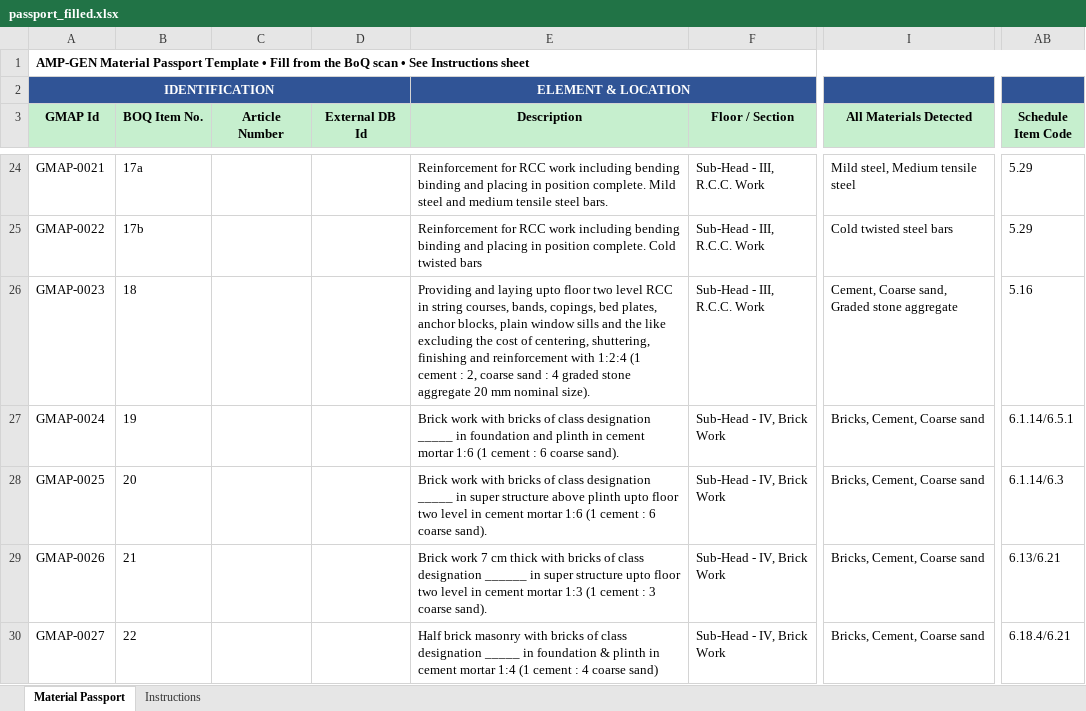
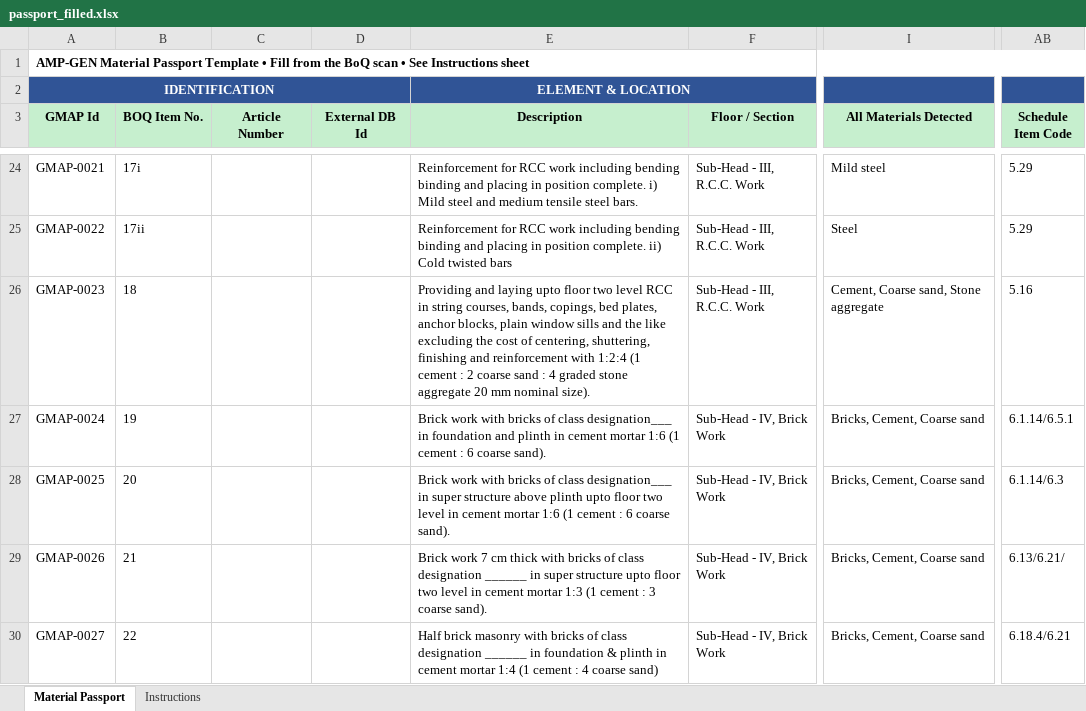
Before and after one commit to HIRA04IRSHAD/amp-gen-material-passport, an Excel workbook: output/passport_filled.xlsx, sheet Material Passport, drawn as a sheet; only a part is shown, gaps mark what is left out; values as stored, in another font and other column widths than the file's, no borders; the diff covers the shown part only; the diff names each change by its address in the sheet, - before the commit and + after, or states it on an @@ line.

```diff
--- a/output/passport_filled.xlsx (sheet Material Passport)
+++ b/output/passport_filled.xlsx (sheet Material Passport)
-B24 (BOQ Item No.): 17a
+B24 (BOQ Item No.): 17i
-E24 (Description): …position complete. Mild steel…
+E24 (Description): …position complete. i) Mild steel…
-I24 (All Materials Detected): Mild steel, Medium tensile steel
+I24 (All Materials Detected): Mild steel
-B25 (BOQ Item No.): 17b
+B25 (BOQ Item No.): 17ii
-E25 (Description): …position complete. Cold twisted…
+E25 (Description): …position complete. ii) Cold twisted…
-I25 (All Materials Detected): Cold twisted steel bars
+I25 (All Materials Detected): Steel
-E26 (Description): …cement : 2, coarse sand…
+E26 (Description): …cement : 2 coarse sand…
-I26 (All Materials Detected): Cement, Coarse sand, Graded stone aggregate
+I26 (All Materials Detected): Cement, Coarse sand, Stone aggregate
-E27 (Description): …of class designation _____ in foundation…
+E27 (Description): …of class designation___ in foundation…
-E28 (Description): …of class designation _____ in super…
+E28 (Description): …of class designation___ in super…
-AB29 (Schedule Item Code): 6.13/6.21
+AB29 (Schedule Item Code): 6.13/6.21/
-E30 (Description): …class designation _____ in foundation…
+E30 (Description): …class designation ______ in foundation…
```
Also changed, not shown: 223 edited cells elsewhere in this sheet, 3 other files.
